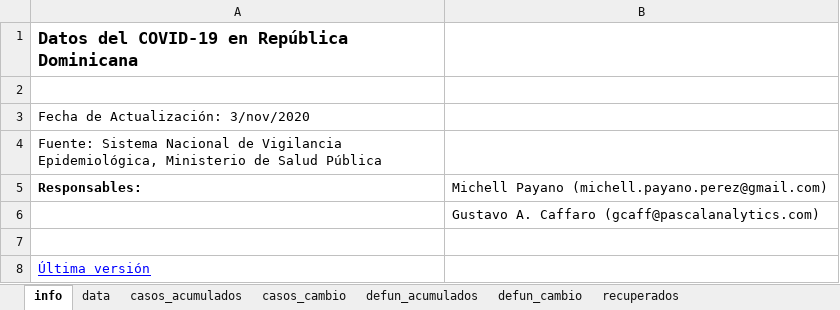
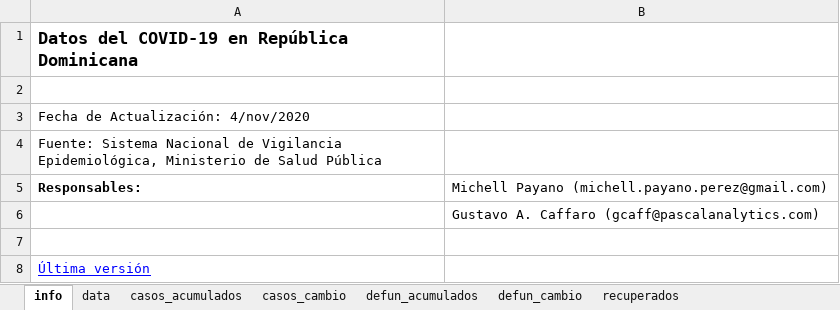
Before and after one commit to gcaff/COVID19-RD, an Excel workbook: data/covid_data_rd.xlsx, sheet info, drawn as a sheet; values as stored, in another font and other column widths than the file's, no borders; the diff names each change by its address in the sheet, - before the commit and + after, or states it on an @@ line.

```diff
--- a/data/covid_data_rd.xlsx (sheet info)
+++ b/data/covid_data_rd.xlsx (sheet info)
-A3: Fecha de Actualización: 3/nov/2020
+A3: Fecha de Actualización: 4/nov/2020
```
Also changed, not shown: sheet data, sheet recuperados, sheet casos_cambio, sheet defun_acumulados, sheet casos_acumulados, 1 other file.
